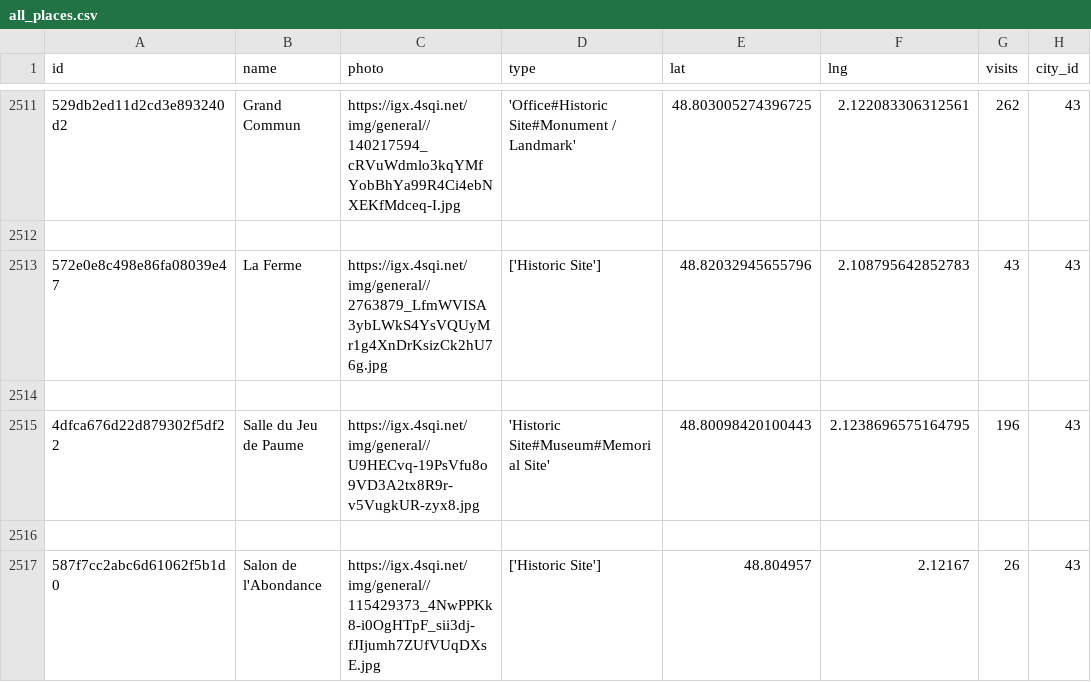
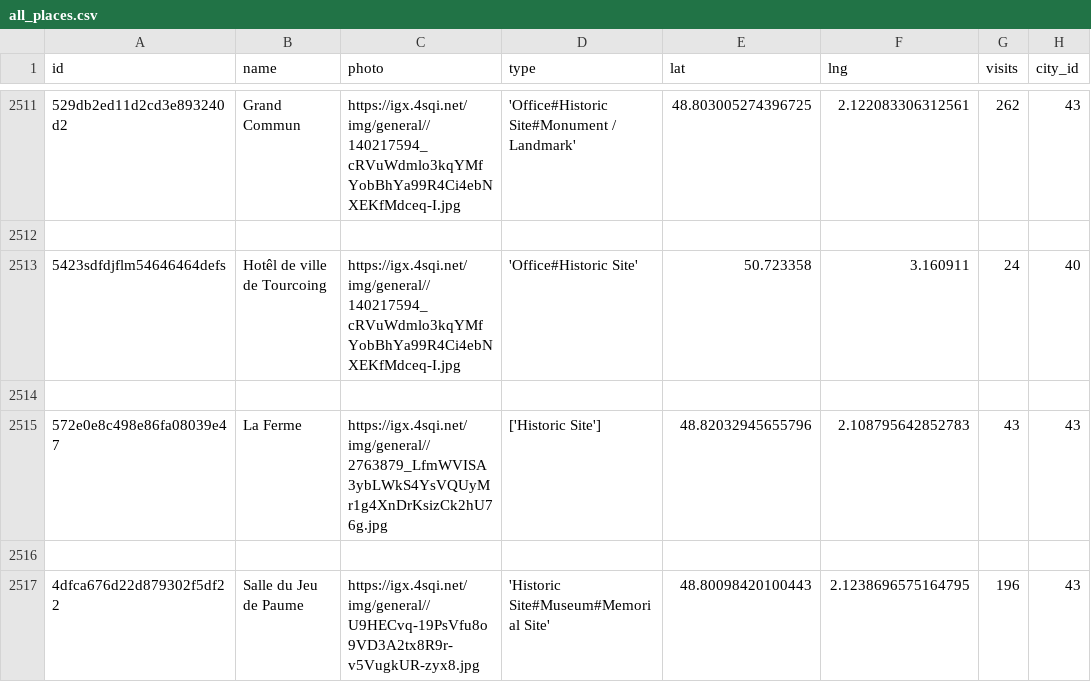
Before and after one commit to Y1Liu/Projet_V1, a CSV file: data/all_places.csv, drawn as a sheet; only a part is shown, gaps mark what is left out; the shorter side is filled out with more unchanged rows; the diff names each change by its address in the sheet, - before the commit and + after, or states it on an @@ line.

```diff
--- a/data/all_places.csv
+++ b/data/all_places.csv
+row 2513: 5423sdfdjflm54646464defs | Hotêl de ville de Tourcoing | https://igx.4sqi.net/img/general//140217594_cRVuWdmlo3kqYMfYobBhYa99R4Ci4ebNXEKfMdceq-I.jpg | 'Office#Historic Site' | 50.723358 | 3.160911 | 24 | 40
+row 2514: (empty)
```
Also changed, not shown: data/placeTags.csv, 4 other files.
